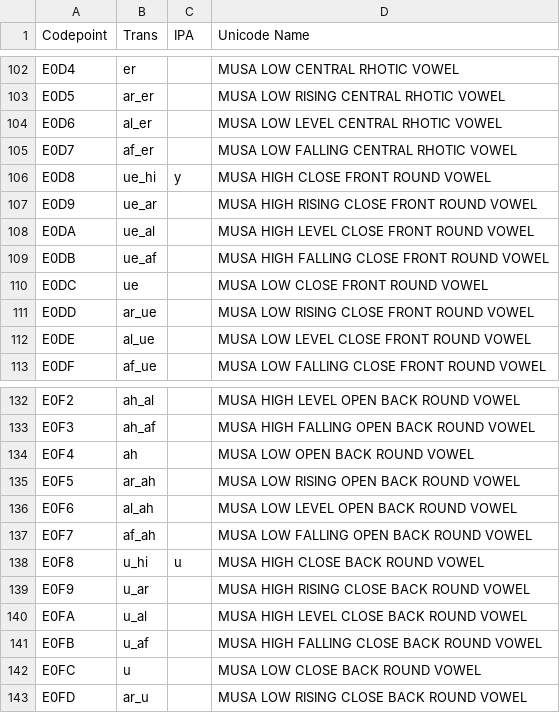
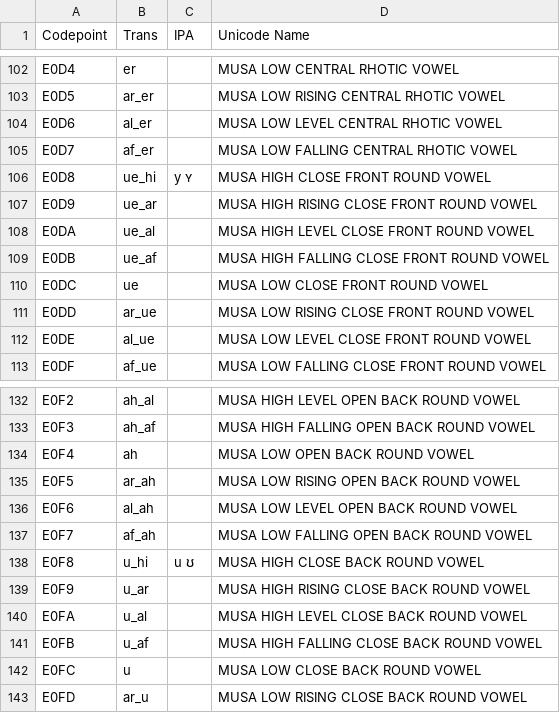
Before and after one commit to Ezra/musa-guesser, a CSV file: musa_table.csv, drawn as a sheet; only a part is shown, gaps mark what is left out; the diff covers the shown part only.

```diff
--- a/musa_table.csv
+++ b/musa_table.csv
@@ -105,3 +105,3 @@ E0D6,al_er,,MUSA LOW LEVEL CENTRAL RHOTIC VOWEL
 E0D7,af_er,,MUSA LOW FALLING CENTRAL RHOTIC VOWEL
-E0D8,ue_hi,y,MUSA HIGH CLOSE FRONT ROUND VOWEL
+E0D8,ue_hi,y ʏ,MUSA HIGH CLOSE FRONT ROUND VOWEL
 E0D9,ue_ar,,MUSA HIGH RISING CLOSE FRONT ROUND VOWEL
@@ -137,3 +137,3 @@ E0F6,al_ah,,MUSA LOW LEVEL OPEN BACK ROUND VOWEL
 E0F7,af_ah,,MUSA LOW FALLING OPEN BACK ROUND VOWEL
-E0F8,u_hi,u,MUSA HIGH CLOSE BACK ROUND VOWEL
+E0F8,u_hi,u ʊ,MUSA HIGH CLOSE BACK ROUND VOWEL
 E0F9,u_ar,,MUSA HIGH RISING CLOSE BACK ROUND VOWEL
```
Also changed, not shown: 5 edited cells elsewhere in this file.
